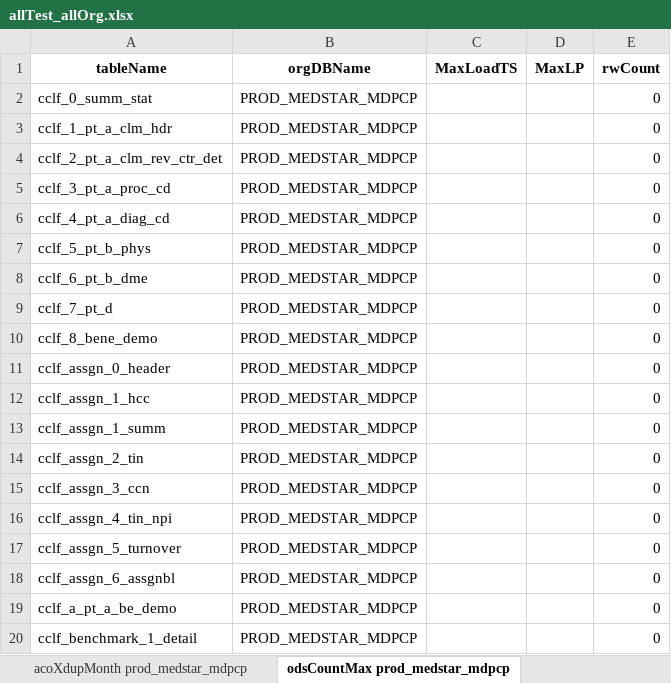
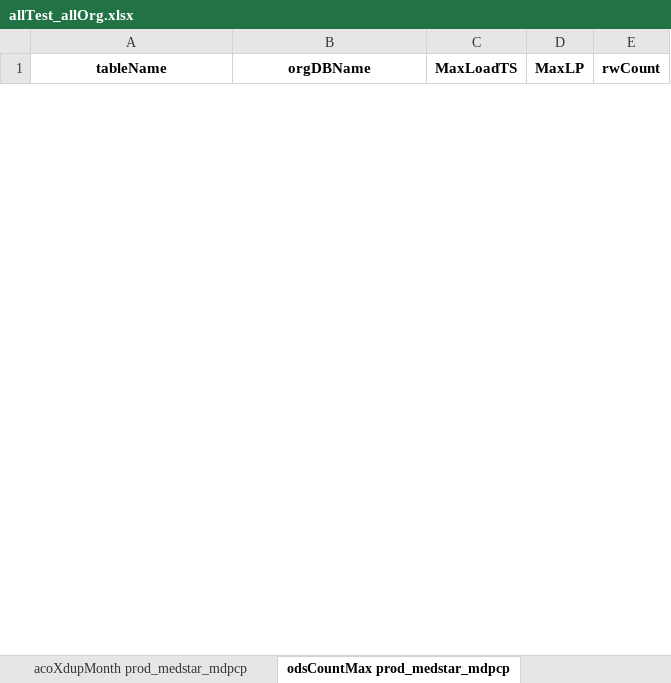
Before and after one commit to mikeoconnor-cj/pythonWrk, an Excel workbook: allTest_allOrg.xlsx, sheet odsCountMax prod_medstar_mdpcp, drawn as a sheet; only a part is shown; values as stored, in another font and other column widths than the file's, no borders; removed rows and columns are numbered as before the commit, all else as after; the diff covers the shown part only; the diff names each change by its address in the sheet, - before the commit and + after, or states it on an @@ line.

Commit message:
mdpcp qa2

```diff
--- a/allTest_allOrg.xlsx (sheet odsCountMax prod_medstar_mdpcp)
+++ b/allTest_allOrg.xlsx (sheet odsCountMax prod_medstar_mdpcp)
-row 2: cclf_0_summ_stat | PROD_MEDSTAR_MDPCP |  |  | 0
-row 3: cclf_1_pt_a_clm_hdr | PROD_MEDSTAR_MDPCP |  |  | 0
-row 4: cclf_2_pt_a_clm_rev_ctr_det | PROD_MEDSTAR_MDPCP |  |  | 0
-row 5: cclf_3_pt_a_proc_cd | PROD_MEDSTAR_MDPCP |  |  | 0
-row 6: cclf_4_pt_a_diag_cd | PROD_MEDSTAR_MDPCP |  |  | 0
-row 7: cclf_5_pt_b_phys | PROD_MEDSTAR_MDPCP |  |  | 0
-row 8: cclf_6_pt_b_dme | PROD_MEDSTAR_MDPCP |  |  | 0
-row 9: cclf_7_pt_d | PROD_MEDSTAR_MDPCP |  |  | 0
-row 10: cclf_8_bene_demo | PROD_MEDSTAR_MDPCP |  |  | 0
-row 11: cclf_assgn_0_header | PROD_MEDSTAR_MDPCP |  |  | 0
-row 12: cclf_assgn_1_hcc | PROD_MEDSTAR_MDPCP |  |  | 0
-row 13: cclf_assgn_1_summ | PROD_MEDSTAR_MDPCP |  |  | 0
-row 14: cclf_assgn_2_tin | PROD_MEDSTAR_MDPCP |  |  | 0
-row 15: cclf_assgn_3_ccn | PROD_MEDSTAR_MDPCP |  |  | 0
-row 16: cclf_assgn_4_tin_npi | PROD_MEDSTAR_MDPCP |  |  | 0
-row 17: cclf_assgn_5_turnover | PROD_MEDSTAR_MDPCP |  |  | 0
-row 18: cclf_assgn_6_assgnbl | PROD_MEDSTAR_MDPCP |  |  | 0
-row 19: cclf_a_pt_a_be_demo | PROD_MEDSTAR_MDPCP |  |  | 0
-row 20: cclf_benchmark_1_detail | PROD_MEDSTAR_MDPCP |  |  | 0
```
Also changed, not shown: 13 added rows and 8 removed rows elsewhere in this sheet, sheet odsCountMaxC prod_medstar_mdpcp.
